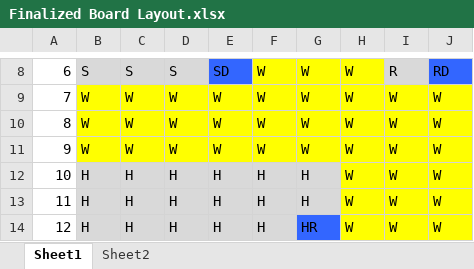
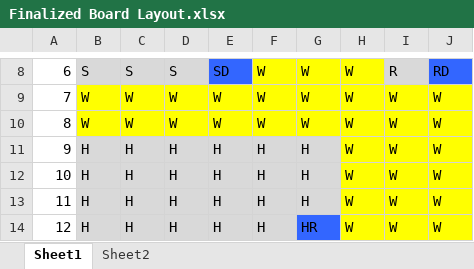
Before and after one commit to KevinEmery/NewClue, an Excel workbook: Finalized Board Layout.xlsx, sheet Sheet1, drawn as a sheet; only a part is shown, gaps mark what is left out; values as stored, in another font and other column widths than the file's, no borders; the diff names each change by its address in the sheet, - before the commit and + after, or states it on an @@ line.

Commit message:
Detective notes now open when the button is pressed Added comments to a couple of different functions Slightly moved the room names on the board, added a spot for the Clost to have a name

```diff
--- a/Finalized Board Layout.xlsx (sheet Sheet1)
+++ b/Finalized Board Layout.xlsx (sheet Sheet1)
-B11: W
+B11: H
-B11:G11 fill: #FFFF00
+B11:G11 fill: #D9D9D9
-C11: W
+C11: H
-D11: W
+D11: H
-E11: W
+E11: H
-F11: W
+F11: H
-G11: W
+G11: H
```
Also changed, not shown: 6 other files.
